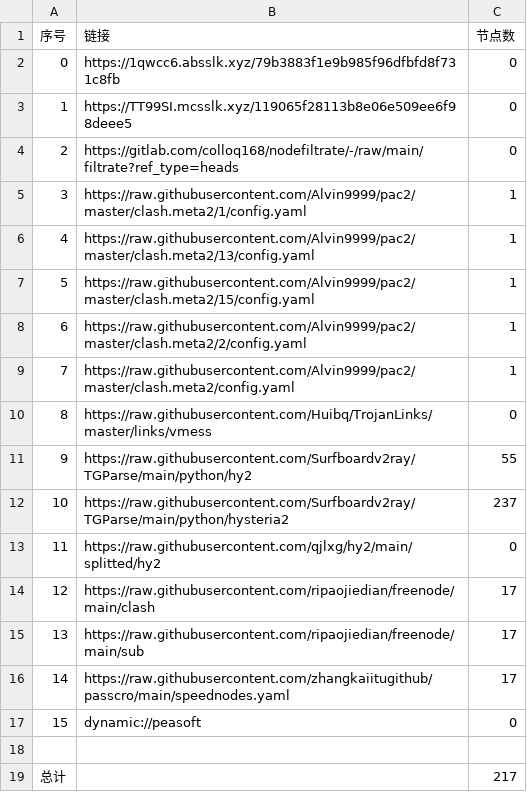
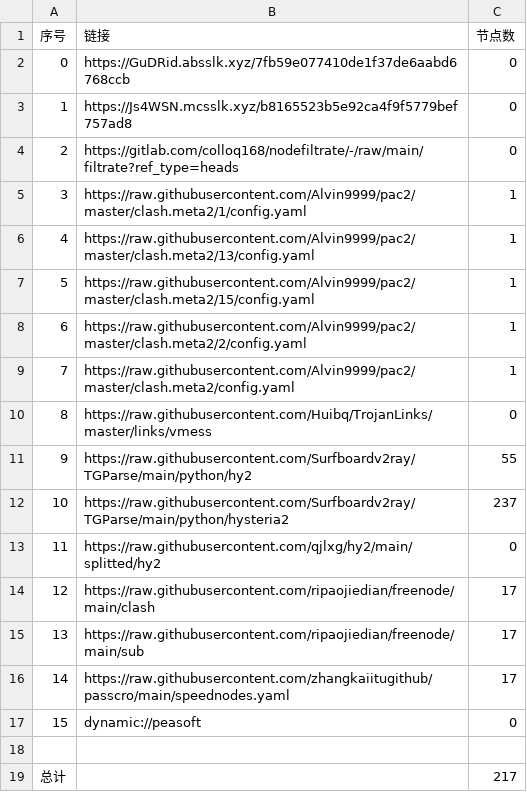
Before and after one commit to xiao99qiao/NoMoreWalls, a CSV file: list_result.csv, drawn as a sheet.

```diff
--- a/list_result.csv
+++ b/list_result.csv
@@ -1,4 +1,4 @@
 序号,链接,节点数
-0,https://1qwcc6.absslk.xyz/79b3883f1e9b985f96dfbfd8f731c8fb,0
-1,https://TT99SI.mcsslk.xyz/119065f28113b8e06e509ee6f98deee5,0
+0,https://GuDRid.absslk.xyz/7fb59e077410de1f37de6aabd6768ccb,0
+1,https://Js4WSN.mcsslk.xyz/b8165523b5e92ca4f9f5779bef757ad8,0
 2,https://gitlab.com/colloq168/nodefiltrate/-/raw/main/filtrate?ref_type=heads,0
```
Also changed, not shown: 3 other files.
